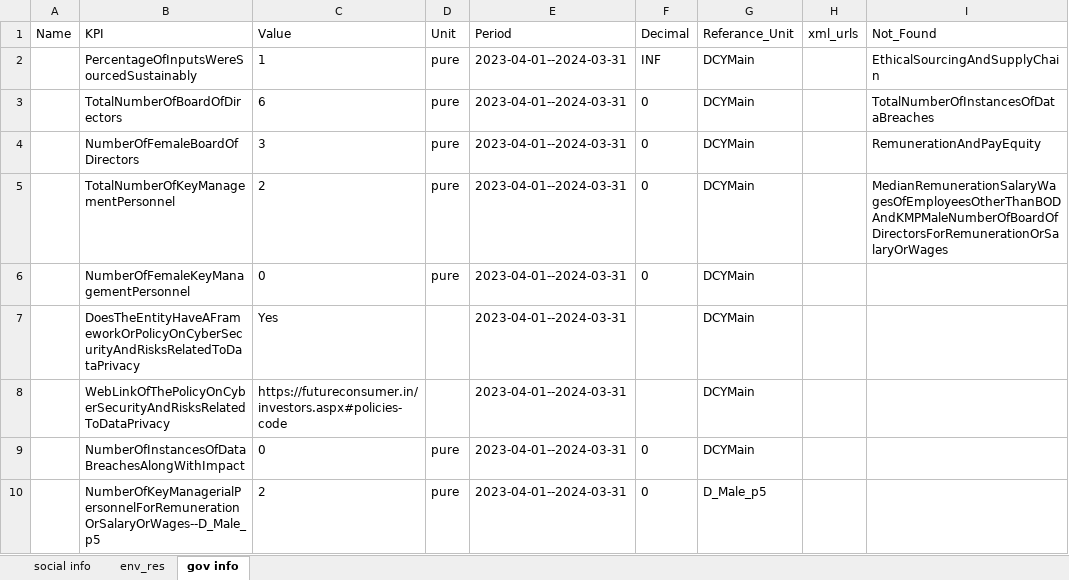
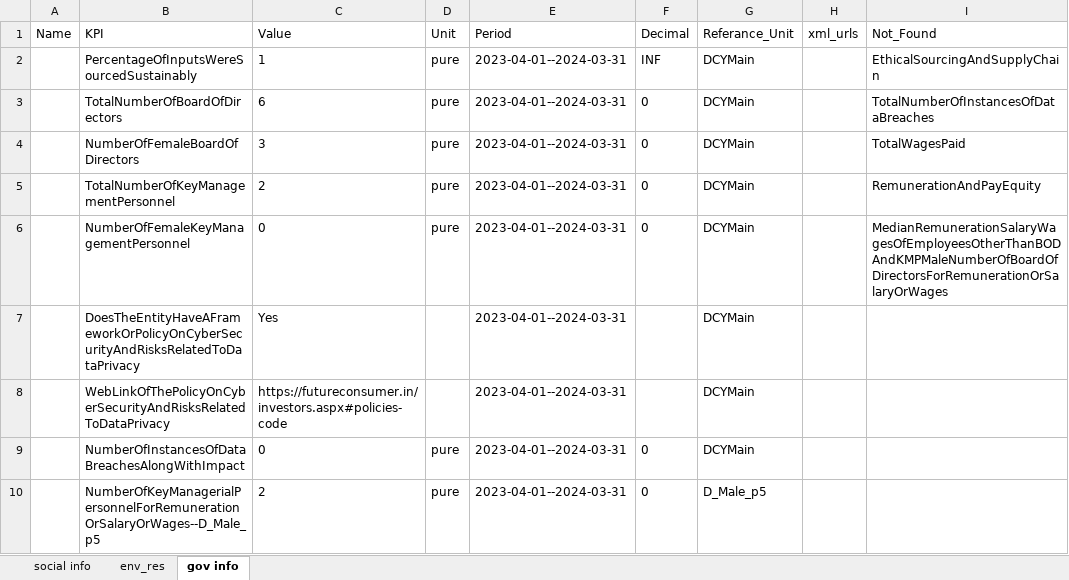
Before and after one commit to AdityasArsenal/Danalysis, an Excel workbook: backend/new_exls/Future Consumer Limited.xlsx, sheet gov info, drawn as a sheet; only a part is shown; values as stored, in another font and other column widths than the file's, no borders; the diff names each change by its address in the sheet, - before the commit and + after, or states it on an @@ line.

```diff
--- a/backend/new_exls/Future Consumer Limited.xlsx (sheet gov info)
+++ b/backend/new_exls/Future Consumer Limited.xlsx (sheet gov info)
-I4 (Not_Found): RemunerationAndPayEquity
+I4 (Not_Found): TotalWagesPaid
-I5 (Not_Found): MedianRemunerationSalaryWagesOfEmployeesOtherThanBODAndKMPMaleNumberOfBoardOfDirectorsForRemunerationOrSalaryOrWages
+I5 (Not_Found): RemunerationAndPayEquity
-I6 (Not_Found): (empty)
+I6 (Not_Found): MedianRemunerationSalaryWagesOfEmployeesOtherThanBODAndKMPMaleNumberOfBoardOfDirectorsForRemunerationOrSalaryOrWages
```
Also changed, not shown: sheet env_res, sheet social info, backend/new_exls/Indraprastha Gas Limited.xlsx, backend/new_exls/Religare Enterprises Limited.xlsx, 30 other files.
